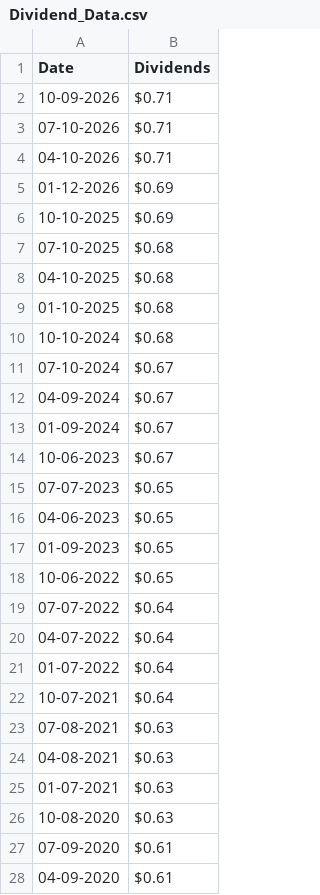
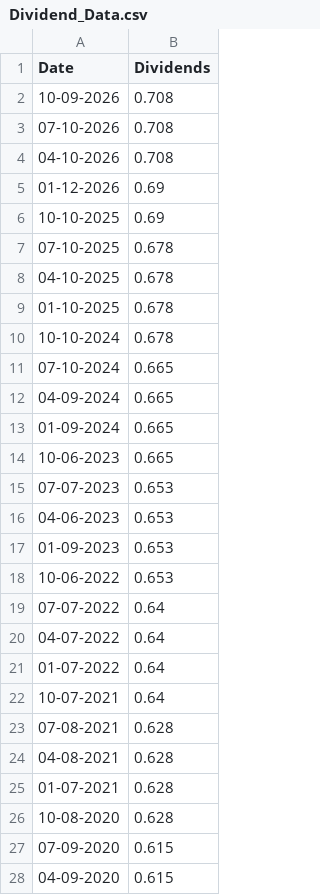
Before and after one commit to crsellinger/NW-Data-Analytics-Capstone, a CSV file: Dividend_Data.csv, drawn as a sheet; only a part is shown; the diff covers the shown part only.

```diff
--- a/Dividend_Data.csv
+++ b/Dividend_Data.csv
@@ -1,28 +1,28 @@
 Date,Dividends
-10-09-2026,$0.71
-07-10-2026,$0.71
-04-10-2026,$0.71
-01-12-2026,$0.69
-10-10-2025,$0.69
-07-10-2025,$0.68
-04-10-2025,$0.68
-01-10-2025,$0.68
-10-10-2024,$0.68
-07-10-2024,$0.67
-04-09-2024,$0.67
-01-09-2024,$0.67
-10-06-2023,$0.67
-07-07-2023,$0.65
-04-06-2023,$0.65
-01-09-2023,$0.65
-10-06-2022,$0.65
-07-07-2022,$0.64
-04-07-2022,$0.64
-01-07-2022,$0.64
-10-07-2021,$0.64
-07-08-2021,$0.63
-04-08-2021,$0.63
-01-07-2021,$0.63
-10-08-2020,$0.63
-07-09-2020,$0.61
-04-09-2020,$0.61
+10-09-2026,0.708
+07-10-2026,0.708
+04-10-2026,0.708
+01-12-2026,0.69
+10-10-2025,0.69
+07-10-2025,0.678
+04-10-2025,0.678
+01-10-2025,0.678
+10-10-2024,0.678
+07-10-2024,0.665
+04-09-2024,0.665
+01-09-2024,0.665
+10-06-2023,0.665
+07-07-2023,0.653
+04-06-2023,0.653
+01-09-2023,0.653
+10-06-2022,0.653
+07-07-2022,0.64
+04-07-2022,0.64
+01-07-2022,0.64
+10-07-2021,0.64
+07-08-2021,0.628
+04-08-2021,0.628
+01-07-2021,0.628
+10-08-2020,0.628
+07-09-2020,0.615
+04-09-2020,0.615
```
Also changed, not shown: 73 edited cells elsewhere in this file, Financials_Data.csv, Key_Statistics_Data.csv, 1 other file.
